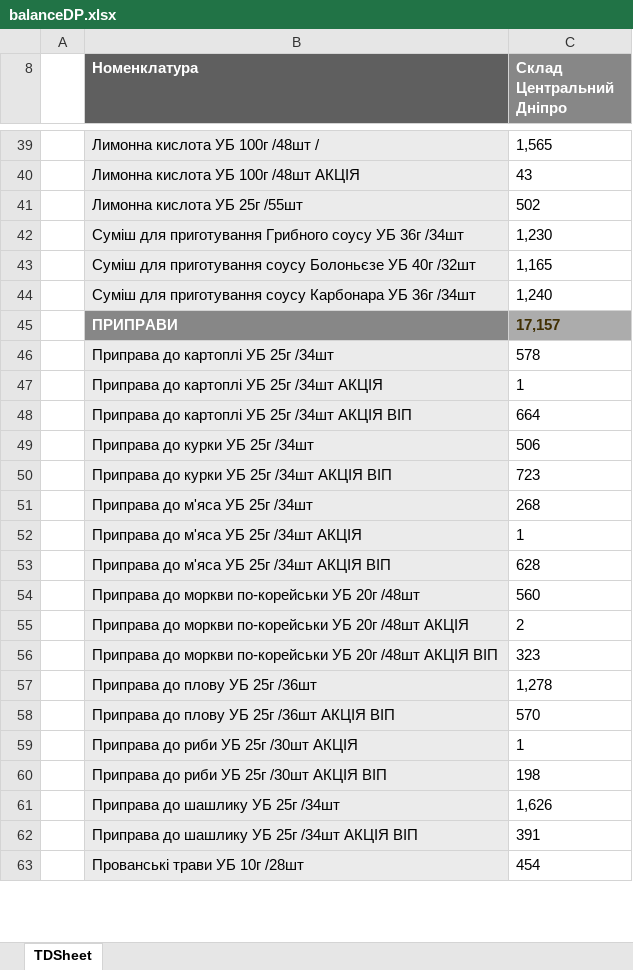
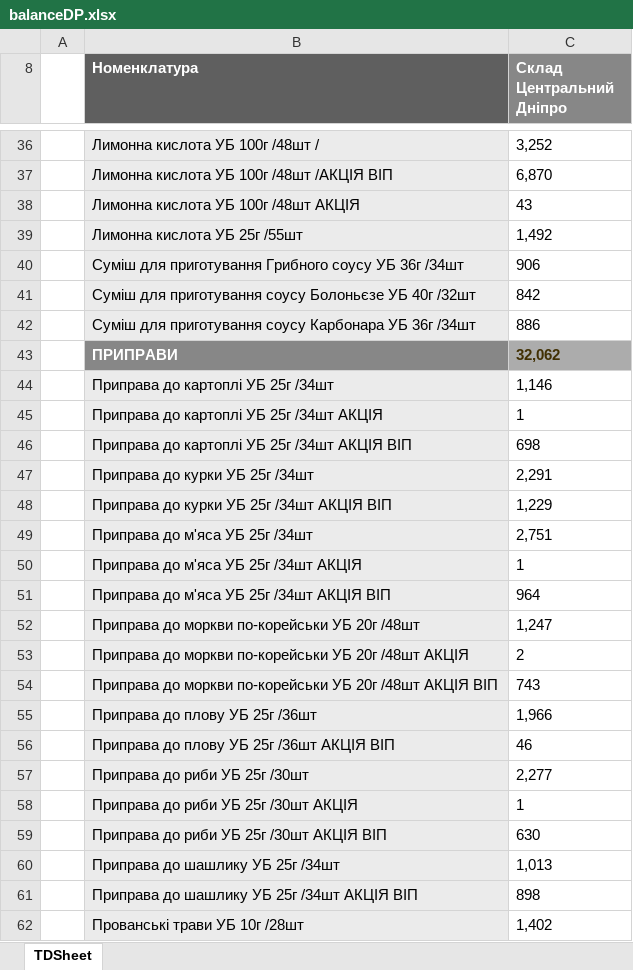
Before and after one commit to Stako21/jwt-auth, an Excel workbook: client/public/Sorce/balanceDP.xlsx, sheet TDSheet, drawn as a sheet; only a part is shown, gaps mark what is left out; values as stored, in another font and other column widths than the file's, no borders; charts and pictures not drawn; addresses are those after the commit; the diff covers the shown part only; the diff names each change by its address in the sheet, - before the commit and + after, or states it on an @@ line.

```diff
--- a/client/public/Sorce/balanceDP.xlsx (sheet TDSheet)
+++ b/client/public/Sorce/balanceDP.xlsx (sheet TDSheet)
-C36 (Склад Центральний Дніпро): 1,565
+C36 (Склад Центральний Дніпро): 3,252
+row 37:  | Лимонна кислота УБ 100г /48шт /АКЦІЯ ВІП | 6,870
-C39 (Склад Центральний Дніпро): 502
+C39 (Склад Центральний Дніпро): 1,492
-C40 (Склад Центральний Дніпро): 1,230
+C40 (Склад Центральний Дніпро): 906
-C41 (Склад Центральний Дніпро): 1,165
+C41 (Склад Центральний Дніпро): 842
-C42 (Склад Центральний Дніпро): 1,240
+C42 (Склад Центральний Дніпро): 886
-C43 (Склад Центральний Дніпро): 17,157
+C43 (Склад Центральний Дніпро): 32,062
-C44 (Склад Центральний Дніпро): 578
+C44 (Склад Центральний Дніпро): 1,146
-C46 (Склад Центральний Дніпро): 664
+C46 (Склад Центральний Дніпро): 698
-C47 (Склад Центральний Дніпро): 506
+C47 (Склад Центральний Дніпро): 2,291
-C48 (Склад Центральний Дніпро): 723
+C48 (Склад Центральний Дніпро): 1,229
-C49 (Склад Центральний Дніпро): 268
+C49 (Склад Центральний Дніпро): 2,751
-C51 (Склад Центральний Дніпро): 628
+C51 (Склад Центральний Дніпро): 964
-C52 (Склад Центральний Дніпро): 560
+C52 (Склад Центральний Дніпро): 1,247
-C54 (Склад Центральний Дніпро): 323
+C54 (Склад Центральний Дніпро): 743
-C55 (Склад Центральний Дніпро): 1,278
+C55 (Склад Центральний Дніпро): 1,966
-C56 (Склад Центральний Дніпро): 570
+C56 (Склад Центральний Дніпро): 46
+row 57:  | Приправа до риби УБ 25г /30шт | 2,277
-C59 (Склад Центральний Дніпро): 198
+C59 (Склад Центральний Дніпро): 630
-C60 (Склад Центральний Дніпро): 1,626
+C60 (Склад Центральний Дніпро): 1,013
-C61 (Склад Центральний Дніпро): 391
+C61 (Склад Центральний Дніпро): 898
-C62 (Склад Центральний Дніпро): 454
+C62 (Склад Центральний Дніпро): 1,402
```
Also changed, not shown: 53 added rows, 69 removed rows, 379 edited cells and cell formats elsewhere in this sheet, hidden cells, client/public/Sorce/balanceKR.xlsx, client/public/Sorce/balanceML.xlsx, 52 other files.
